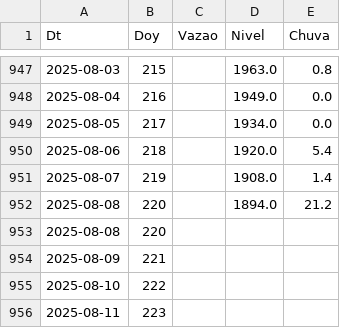
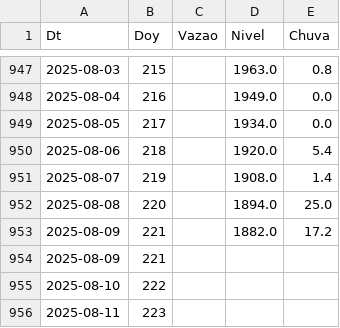
Before and after one commit to thiagosfsilva/ENSO-Monitor, a CSV file: data/curData.csv, drawn as a sheet; only a part is shown, gaps mark what is left out.

```diff
--- a/data/curData.csv
+++ b/data/curData.csv
@@ -951,4 +951,4 @@ Dt,Doy,Vazao,Nivel,Chuva
 2025-08-07,219,,1908.0,1.4
-2025-08-08,220,,1894.0,21.2
-2025-08-08,220,,,
+2025-08-08,220,,1894.0,25.0
+2025-08-09,221,,1882.0,17.2
 2025-08-09,221,,,
```
Also changed, not shown: 1 other file.
